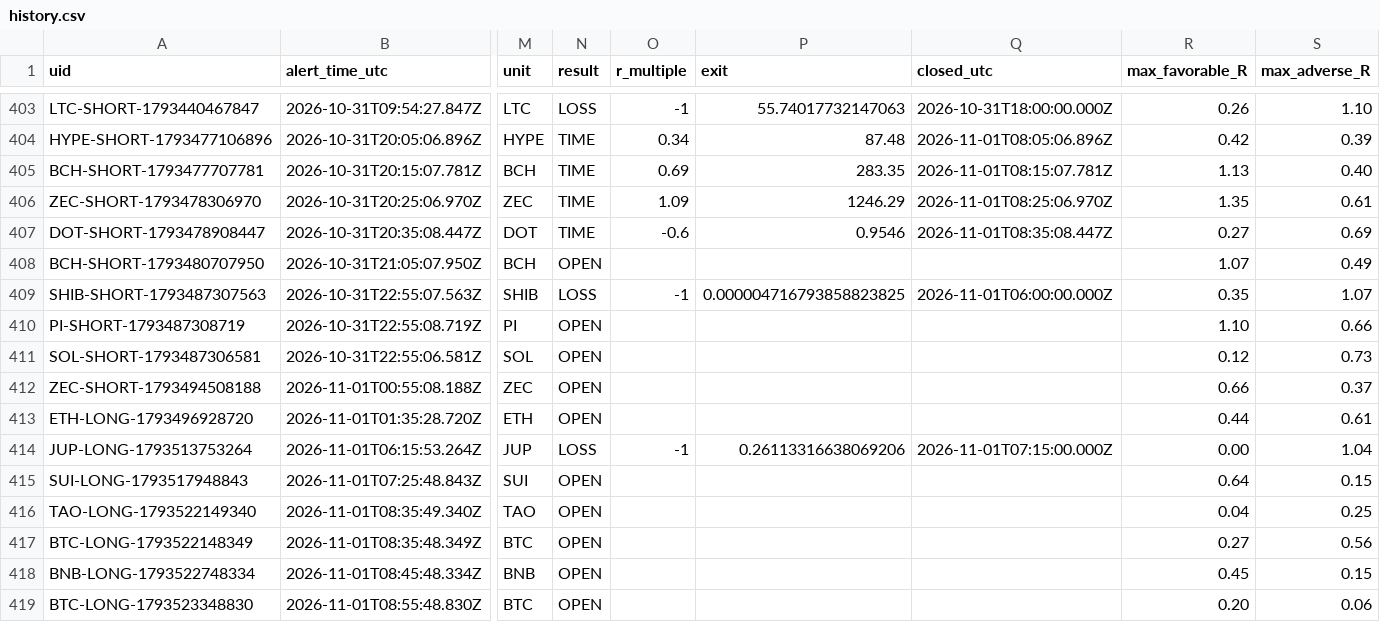
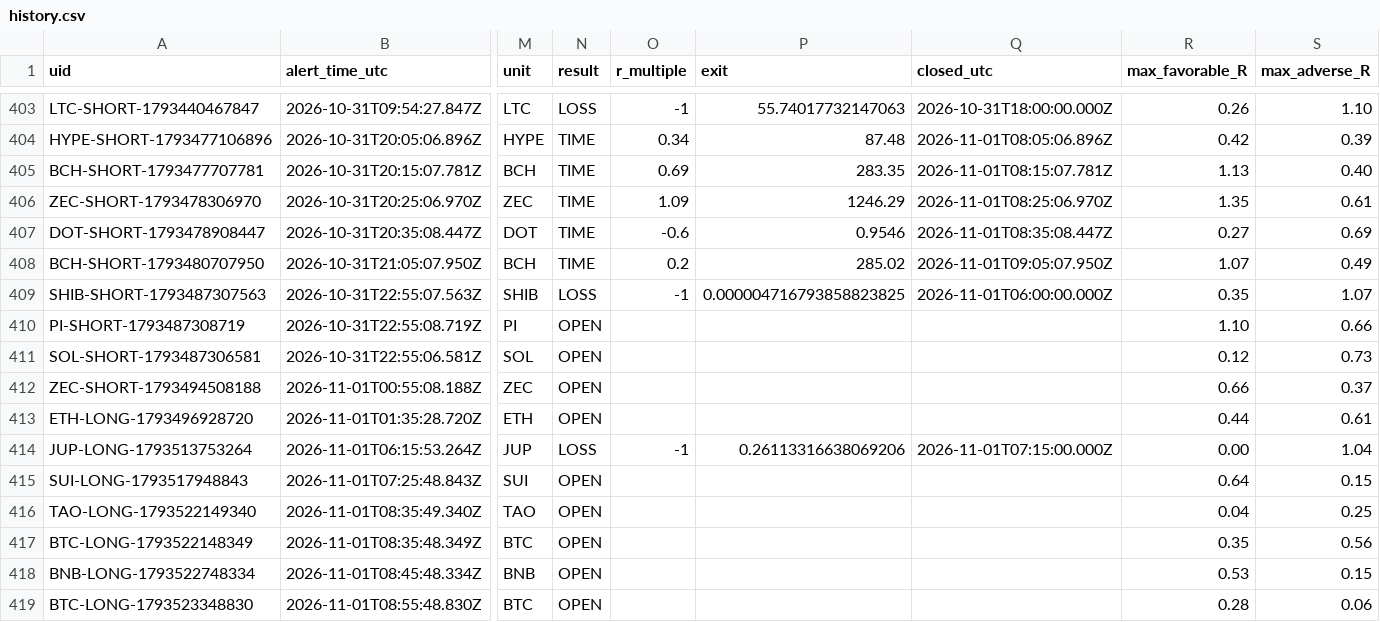
Before and after one commit to dan-spe06/surge-radar, a CSV file: data/history.csv, drawn as a sheet; only a part is shown, gaps mark what is left out; the diff names each change by its address in the sheet, - before the commit and + after, or states it on an @@ line.

```diff
--- a/data/history.csv
+++ b/data/history.csv
-N408 (result): OPEN
+N408 (result): TIME
-O408 (r_multiple): (empty)
+O408 (r_multiple): 0.2
-P408 (exit): (empty)
+P408 (exit): 285.02
-Q408 (closed_utc): (empty)
+Q408 (closed_utc): 2026-11-01T09:05:07.950Z
-R417 (max_favorable_R): 0.27
+R417 (max_favorable_R): 0.35
-R418 (max_favorable_R): 0.45
+R418 (max_favorable_R): 0.53
-R419 (max_favorable_R): 0.20
+R419 (max_favorable_R): 0.28
```
Also changed, not shown: 3 other files.
